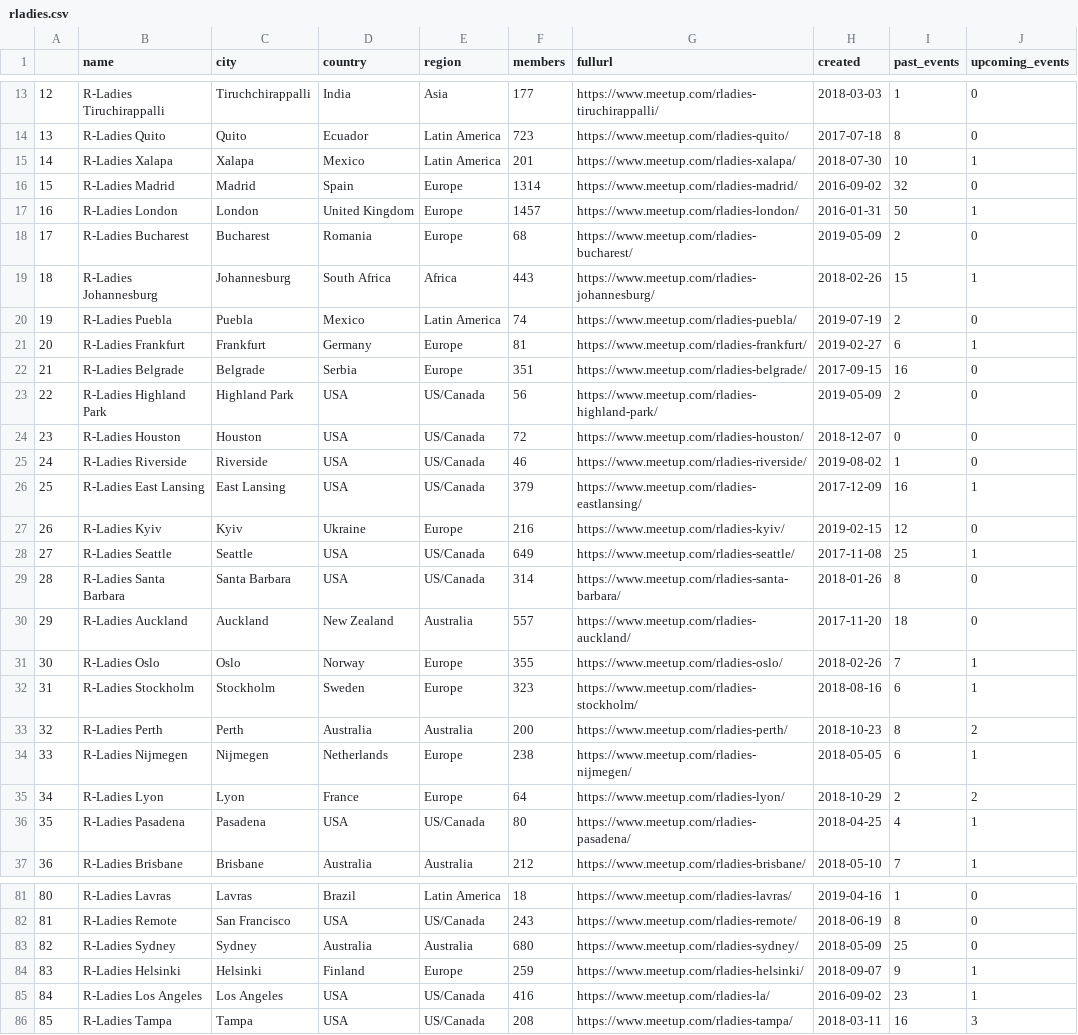
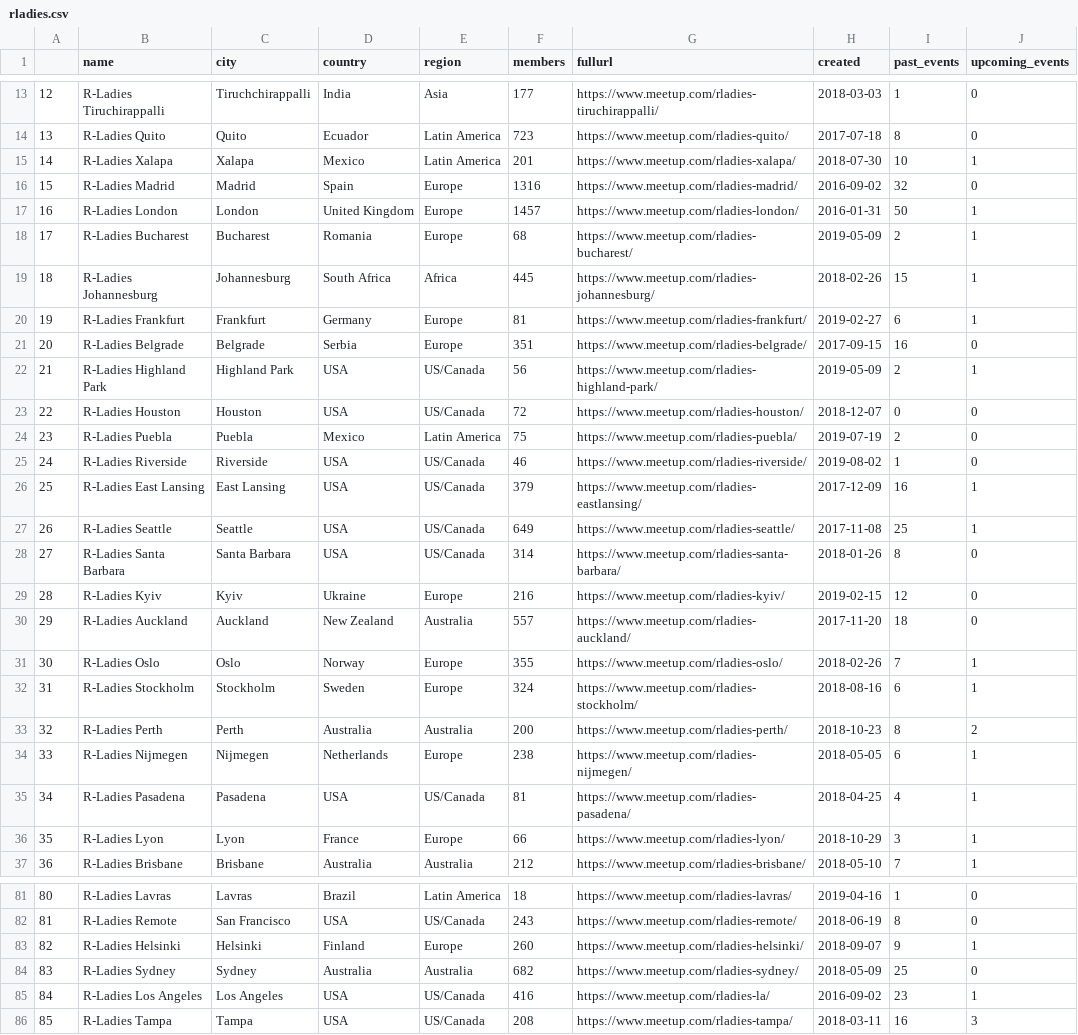
Before and after one commit to r-community/user-groups, a CSV file: docs/data/rladies.csv, drawn as a sheet; only a part is shown, gaps mark what is left out; removed rows and columns are numbered as before the commit, all else as after; the diff covers the shown part only; the diff names each change by its address in the sheet, - before the commit and + after, or states it on an @@ line.

```diff
--- a/docs/data/rladies.csv
+++ b/docs/data/rladies.csv
-F16 (members): 1314
+F16 (members): 1316
-J18 (upcoming_events): 0
+J18 (upcoming_events): 1
-F19 (members): 443
+F19 (members): 445
-row 20: 19 | R-Ladies Puebla | Puebla | Mexico | Latin America | 74 | https://www.meetup.com/rladies-puebla/ | 2019-07-19 | 2 | 0
@@ column A renumbered between rows 20 and 166 @@
-J22 (upcoming_events): 0
+J22 (upcoming_events): 1
+row 24: 23 | R-Ladies Puebla | Puebla | Mexico | Latin America | 75 | https://www.meetup.com/rladies-puebla/ | 2019-07-19 | 2 | 0
@@ row 27 moved to row 29: 28 @@
-F32 (members): 323
+F32 (members): 324
-row 35: 34 | R-Ladies Lyon | Lyon | France | Europe | 64 | https://www.meetup.com/rladies-lyon/ | 2018-10-29 | 2 | 2
-F35 (members): 80
+F35 (members): 81
+row 36: 35 | R-Ladies Lyon | Lyon | France | Europe | 66 | https://www.meetup.com/rladies-lyon/ | 2018-10-29 | 3 | 1
-row 83: 82 | R-Ladies Sydney | Sydney | Australia | Australia | 680 | https://www.meetup.com/rladies-sydney/ | 2018-05-09 | 25 | 0
-F83 (members): 259
+F83 (members): 260
+row 84: 83 | R-Ladies Sydney | Sydney | Australia | Australia | 682 | https://www.meetup.com/rladies-sydney/ | 2018-05-09 | 25 | 0
```
Also changed, not shown: 1 added row, 1 removed row, 4 moved rows and 21 edited cells elsewhere in this file, docs/data/rugs.csv, 5 other files.
